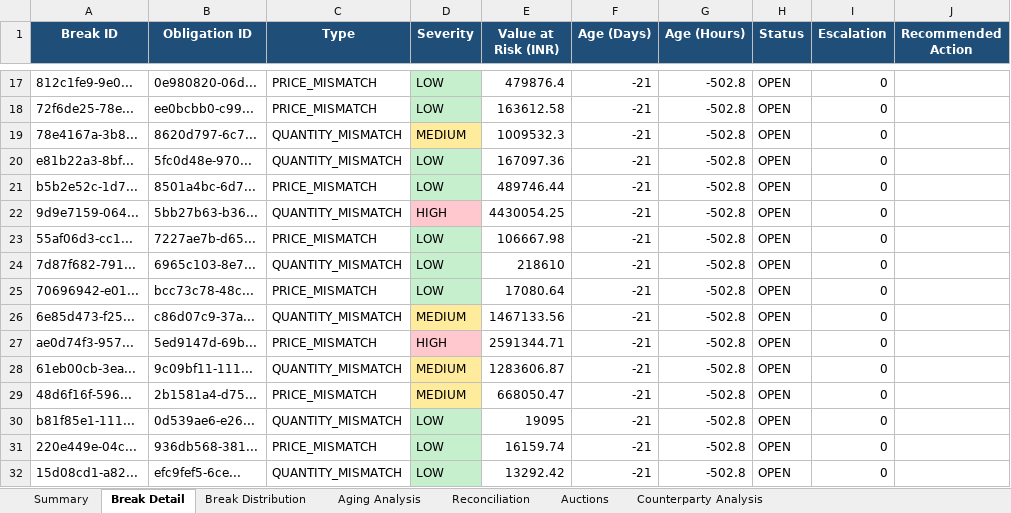
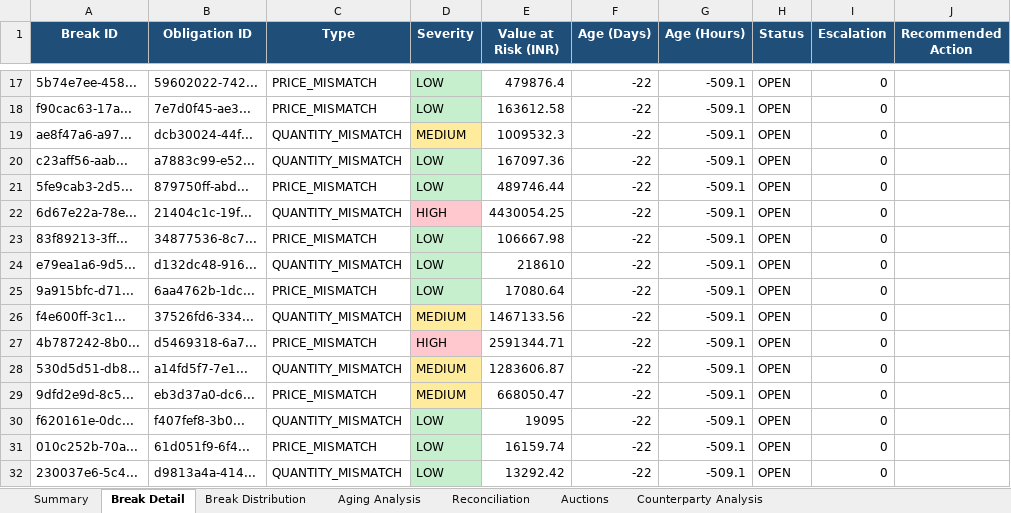
Before and after one commit to anubhav0499-bit/trade-settlement-operations, an Excel workbook: data/generated/settlement_report.xlsx, sheet Break Detail, drawn as a sheet; only a part is shown, gaps mark what is left out; values as stored, in another font and other column widths than the file's, no borders; the diff covers the shown part only; the diff names each change by its address in the sheet, - before the commit and + after, or states it on an @@ line.

```diff
--- a/data/generated/settlement_report.xlsx (sheet Break Detail)
+++ b/data/generated/settlement_report.xlsx (sheet Break Detail)
-A17 (Break ID): 812c1fe9-9e0...
+A17 (Break ID): 5b74e7ee-458...
-B17 (Obligation ID): 0e980820-06d...
+B17 (Obligation ID): 59602022-742...
-F17:F32 (Age (Days)): -21
+F17:F32 (Age (Days)): -22
-G17:G32 (Age (Hours)): -502.8
+G17:G32 (Age (Hours)): -509.1
-A18 (Break ID): 72f6de25-78e...
+A18 (Break ID): f90cac63-17a...
-B18 (Obligation ID): ee0bcbb0-c99...
+B18 (Obligation ID): 7e7d0f45-ae3...
-A19 (Break ID): 78e4167a-3b8...
+A19 (Break ID): ae8f47a6-a97...
-B19 (Obligation ID): 8620d797-6c7...
+B19 (Obligation ID): dcb30024-44f...
-A20 (Break ID): e81b22a3-8bf...
+A20 (Break ID): c23aff56-aab...
-B20 (Obligation ID): 5fc0d48e-970...
+B20 (Obligation ID): a7883c99-e52...
-A21 (Break ID): b5b2e52c-1d7...
+A21 (Break ID): 5fe9cab3-2d5...
-B21 (Obligation ID): 8501a4bc-6d7...
+B21 (Obligation ID): 879750ff-abd...
-A22 (Break ID): 9d9e7159-064...
+A22 (Break ID): 6d67e22a-78e...
-B22 (Obligation ID): 5bb27b63-b36...
+B22 (Obligation ID): 21404c1c-19f...
-A23 (Break ID): 55af06d3-cc1...
+A23 (Break ID): 83f89213-3ff...
-B23 (Obligation ID): 7227ae7b-d65...
+B23 (Obligation ID): 34877536-8c7...
-A24 (Break ID): 7d87f682-791...
+A24 (Break ID): e79ea1a6-9d5...
-B24 (Obligation ID): 6965c103-8e7...
+B24 (Obligation ID): d132dc48-916...
-A25 (Break ID): 70696942-e01...
+A25 (Break ID): 9a915bfc-d71...
-B25 (Obligation ID): bcc73c78-48c...
+B25 (Obligation ID): 6aa4762b-1dc...
-A26 (Break ID): 6e85d473-f25...
+A26 (Break ID): f4e600ff-3c1...
-B26 (Obligation ID): c86d07c9-37a...
+B26 (Obligation ID): 37526fd6-334...
-A27 (Break ID): ae0d74f3-957...
+A27 (Break ID): 4b787242-8b0...
-B27 (Obligation ID): 5ed9147d-69b...
+B27 (Obligation ID): d5469318-6a7...
-A28 (Break ID): 61eb00cb-3ea...
+A28 (Break ID): 530d5d51-db8...
-B28 (Obligation ID): 9c09bf11-111...
+B28 (Obligation ID): a14fd5f7-7e1...
-A29 (Break ID): 48d6f16f-596...
+A29 (Break ID): 9dfd2e9d-8c5...
-B29 (Obligation ID): 2b1581a4-d75...
+B29 (Obligation ID): eb3d37a0-dc6...
-A30 (Break ID): b81f85e1-111...
+A30 (Break ID): f620161e-0dc...
-B30 (Obligation ID): 0d539ae6-e26...
+B30 (Obligation ID): f407fef8-3b0...
-A31 (Break ID): 220e449e-04c...
+A31 (Break ID): 010c252b-70a...
-B31 (Obligation ID): 936db568-381...
+B31 (Obligation ID): 61d051f9-6f4...
-A32 (Break ID): 15d08cd1-a82...
+A32 (Break ID): 230037e6-5c4...
-B32 (Obligation ID): efc9fef5-6ce...
+B32 (Obligation ID): d9813a4a-414...
```
Also changed, not shown: 168 edited cells elsewhere in this sheet, sheet Auctions, sheet Summary, 6 other files.
